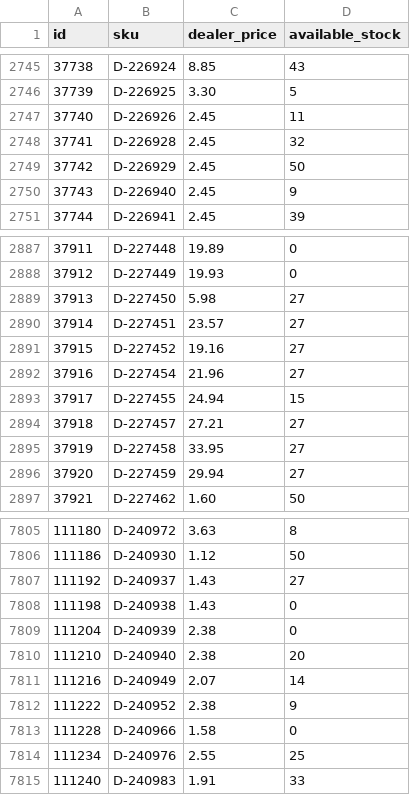
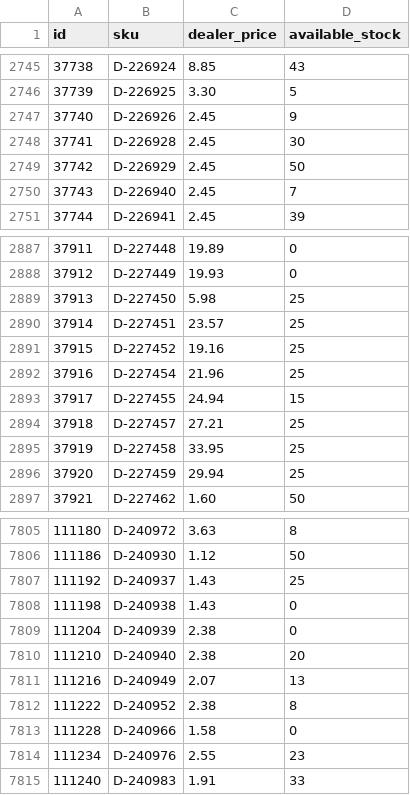
Before and after one commit to woogogo-pro/csv-karcsusito, a CSV file: karcsusitott_feed.csv, drawn as a sheet; only a part is shown, gaps mark what is left out; the diff covers the shown part only.

```diff
--- a/karcsusitott_feed.csv
+++ b/karcsusitott_feed.csv
@@ -2746,6 +2746,6 @@
 37739;D-226925;3.30;5
-37740;D-226926;2.45;11
-37741;D-226928;2.45;32
+37740;D-226926;2.45;9
+37741;D-226928;2.45;30
 37742;D-226929;2.45;50
-37743;D-226940;2.45;9
+37743;D-226940;2.45;7
 37744;D-226941;2.45;39
@@ -2888,10 +2888,10 @@
 37912;D-227449;19.93;0
-37913;D-227450;5.98;27
-37914;D-227451;23.57;27
-37915;D-227452;19.16;27
-37916;D-227454;21.96;27
+37913;D-227450;5.98;25
+37914;D-227451;23.57;25
+37915;D-227452;19.16;25
+37916;D-227454;21.96;25
 37917;D-227455;24.94;15
-37918;D-227457;27.21;27
-37919;D-227458;33.95;27
-37920;D-227459;29.94;27
+37918;D-227457;27.21;25
+37919;D-227458;33.95;25
+37920;D-227459;29.94;25
 37921;D-227462;1.60;50
@@ -7806,3 +7806,3 @@
 111186;D-240930;1.12;50
-111192;D-240937;1.43;27
+111192;D-240937;1.43;25
 111198;D-240938;1.43;0
@@ -7810,6 +7810,6 @@
 111210;D-240940;2.38;20
-111216;D-240949;2.07;14
-111222;D-240952;2.38;9
+111216;D-240949;2.07;13
+111222;D-240952;2.38;8
 111228;D-240966;1.58;0
-111234;D-240976;2.55;25
+111234;D-240976;2.55;23
 111240;D-240983;1.91;33
```
Also changed, not shown: 143 edited cells elsewhere in this file, surgos_frissites_valtoztak.csv.
